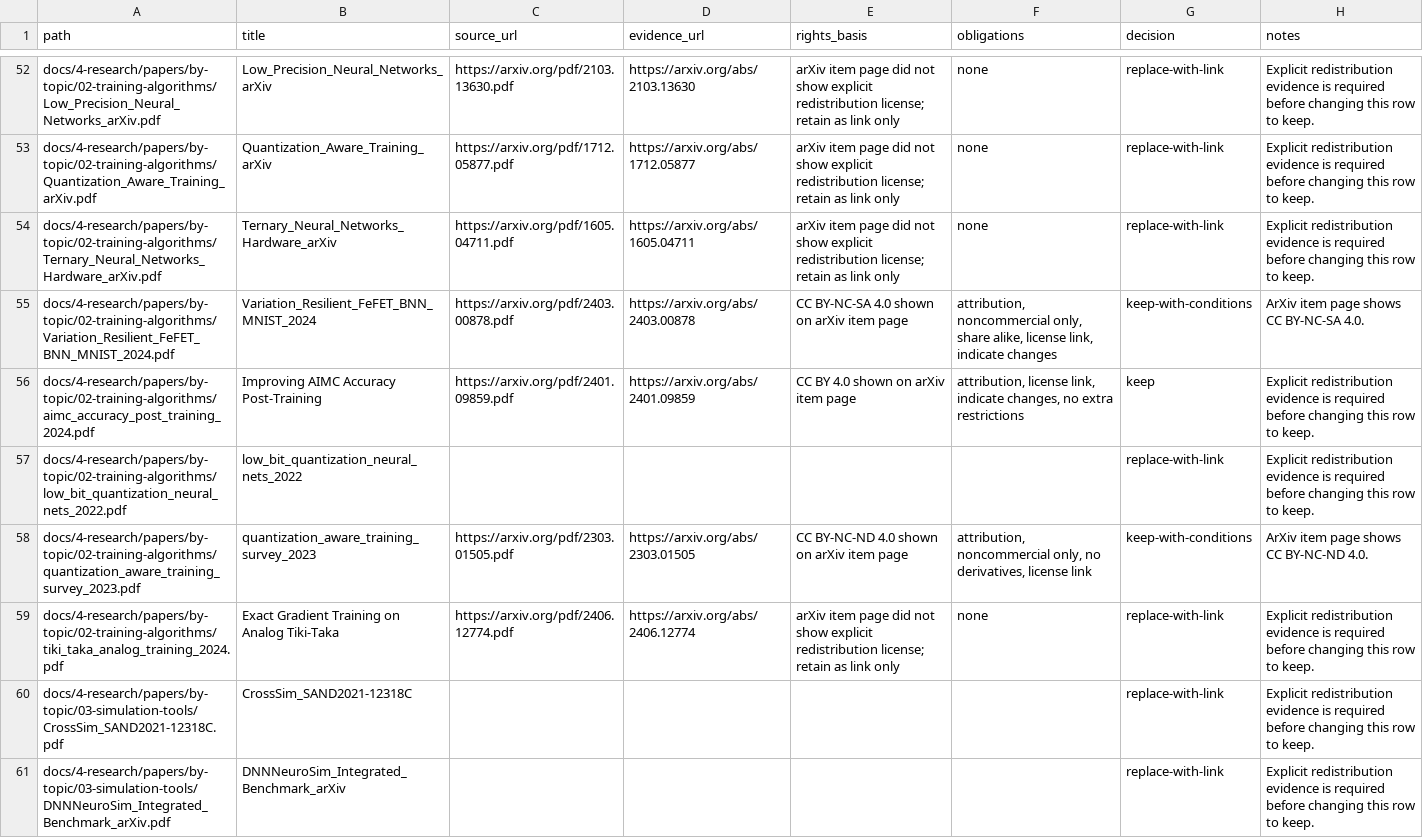
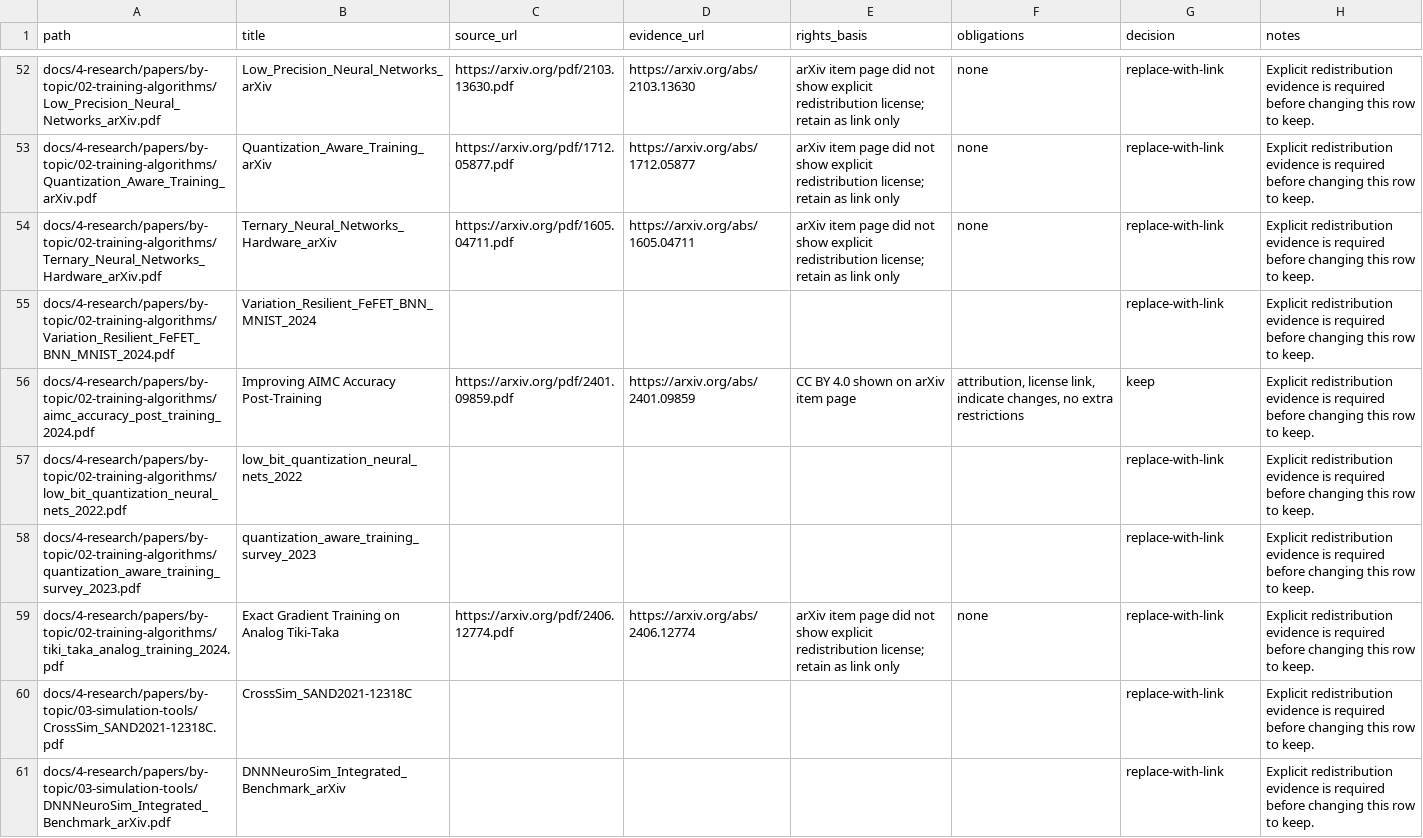
Before and after one commit to XelHaku/fecim-lattice-tools, a CSV file: docs/public-release/THIRD_PARTY_PDF_AUDIT.csv, drawn as a sheet; only a part is shown, gaps mark what is left out.

Commit message:
docs(audit): rollback two misattributed arXiv rows

```diff
--- a/docs/public-release/THIRD_PARTY_PDF_AUDIT.csv
+++ b/docs/public-release/THIRD_PARTY_PDF_AUDIT.csv
@@ -54,6 +54,6 @@ docs/4-research/papers/by-topic/02-training-algorithms/Quantization_Aware_Traini
 docs/4-research/papers/by-topic/02-training-algorithms/Ternary_Neural_Networks_Hardware_arXiv.pdf,Ternary_Neural_Networks_Hardware_arXiv,https://arxiv.org/pdf/1605.04711.pdf,https://arxiv.org/abs/1605.04711,arXiv item page did not show explicit redistribution license; retain as link only,none,replace-with-link,Explicit redistribution evidence is required before changing this row to keep.
-docs/4-research/papers/by-topic/02-training-algorithms/Variation_Resilient_FeFET_BNN_MNIST_2024.pdf,Variation_Resilient_FeFET_BNN_MNIST_2024,https://arxiv.org/pdf/2403.00878.pdf,https://arxiv.org/abs/2403.00878,CC BY-NC-SA 4.0 shown on arXiv item page,"attribution, noncommercial only, share alike, license link, indicate changes",keep-with-conditions,ArXiv item page shows CC BY-NC-SA 4.0.
+docs/4-research/papers/by-topic/02-training-algorithms/Variation_Resilient_FeFET_BNN_MNIST_2024.pdf,Variation_Resilient_FeFET_BNN_MNIST_2024,,,,,replace-with-link,Explicit redistribution evidence is required before changing this row to keep.
 docs/4-research/papers/by-topic/02-training-algorithms/aimc_accuracy_post_training_2024.pdf,Improving AIMC Accuracy Post-Training,https://arxiv.org/pdf/2401.09859.pdf,https://arxiv.org/abs/2401.09859,CC BY 4.0 shown on arXiv item page,"attribution, license link, indicate changes, no extra restrictions",keep,Explicit redistribution evidence is required before changing this row to keep.
 docs/4-research/papers/by-topic/02-training-algorithms/low_bit_quantization_neural_nets_2022.pdf,low_bit_quantization_neural_nets_2022,,,,,replace-with-link,Explicit redistribution evidence is required before changing this row to keep.
-docs/4-research/papers/by-topic/02-training-algorithms/quantization_aware_training_survey_2023.pdf,quantization_aware_training_survey_2023,https://arxiv.org/pdf/2303.01505.pdf,https://arxiv.org/abs/2303.01505,CC BY-NC-ND 4.0 shown on arXiv item page,"attribution, noncommercial only, no derivatives, license link",keep-with-conditions,ArXiv item page shows CC BY-NC-ND 4.0.
+docs/4-research/papers/by-topic/02-training-algorithms/quantization_aware_training_survey_2023.pdf,quantization_aware_training_survey_2023,,,,,replace-with-link,Explicit redistribution evidence is required before changing this row to keep.
 docs/4-research/papers/by-topic/02-training-algorithms/tiki_taka_analog_training_2024.pdf,Exact Gradient Training on Analog Tiki-Taka,https://arxiv.org/pdf/2406.12774.pdf,https://arxiv.org/abs/2406.12774,arXiv item page did not show explicit redistribution license; retain as link only,none,replace-with-link,Explicit redistribution evidence is required before changing this row to keep.
```
